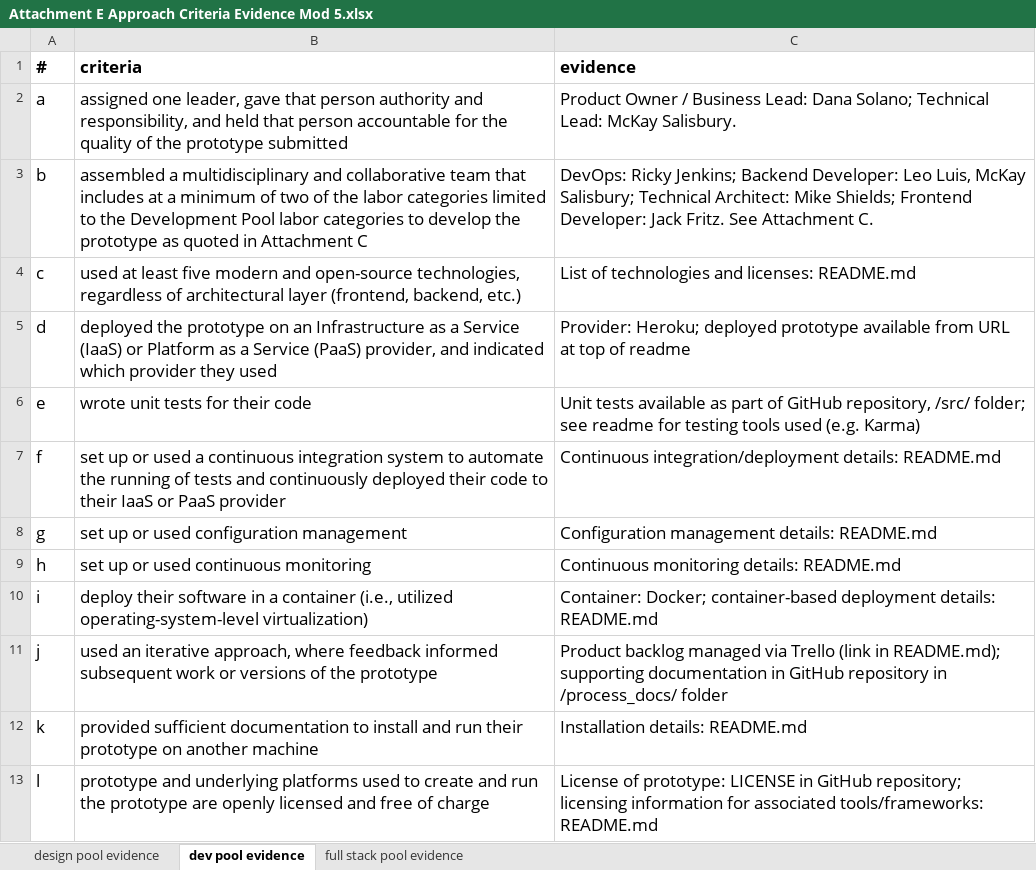
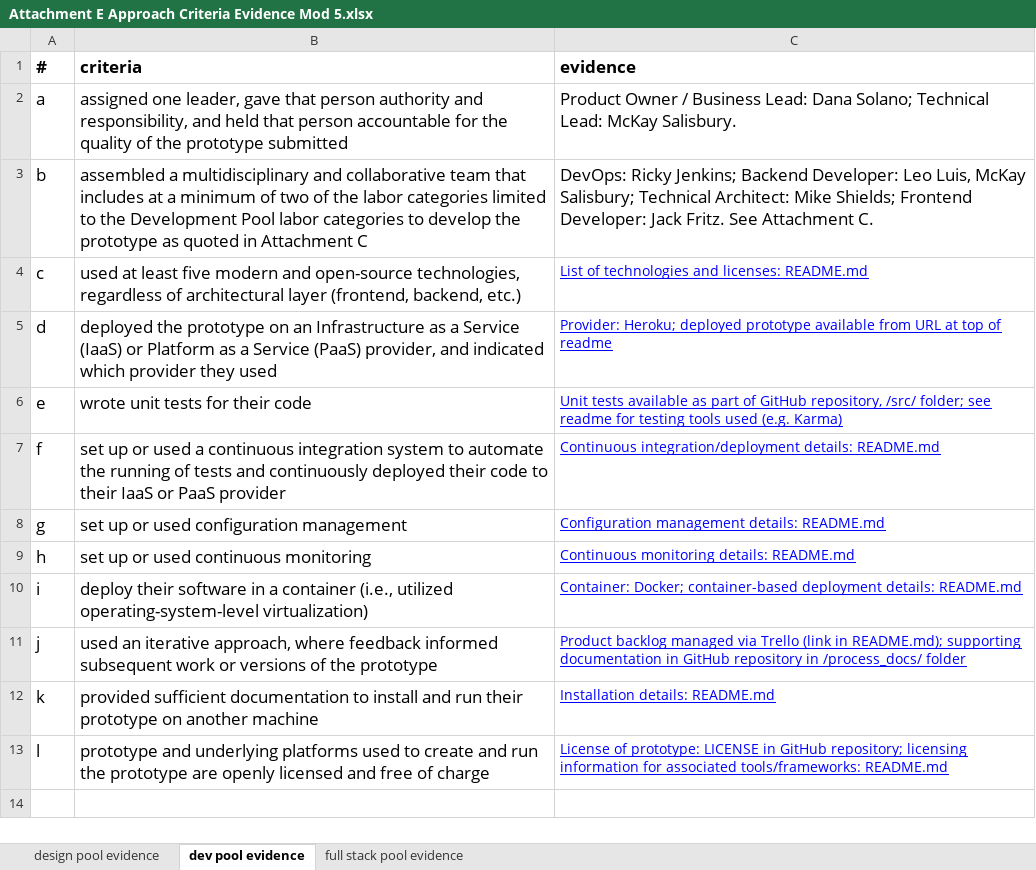
Before and after one commit to leolorenzoluis/Hackathon-2015, an Excel workbook: rfq/Attachment E Approach Criteria Evidence Mod 5.xlsx, sheet dev pool evidence, drawn as a sheet; values as stored, in another font and other column widths than the file's, no borders; the diff names each change by its address in the sheet, - before the commit and + after, or states it on an @@ line.

Commit message:
updated

```diff
--- a/rfq/Attachment E Approach Criteria Evidence Mod 5.xlsx (sheet dev pool evidence)
+++ b/rfq/Attachment E Approach Criteria Evidence Mod 5.xlsx (sheet dev pool evidence)
@@ C4:C13 underline: off → on, text colour: black → #0000FF, text size: smaller @@
```
